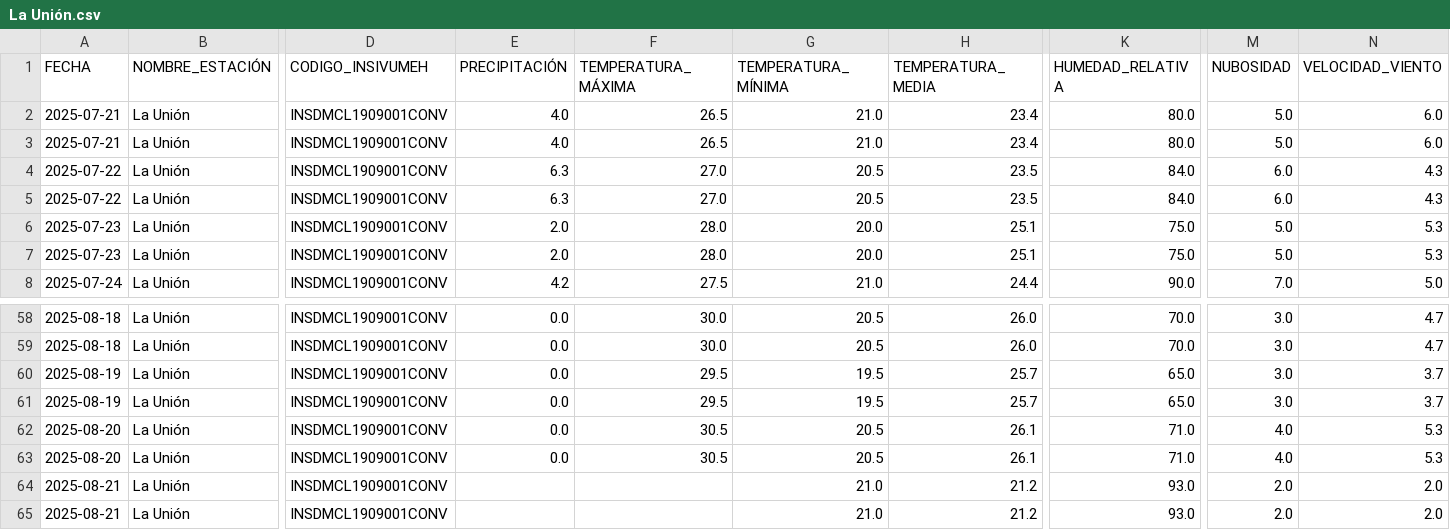
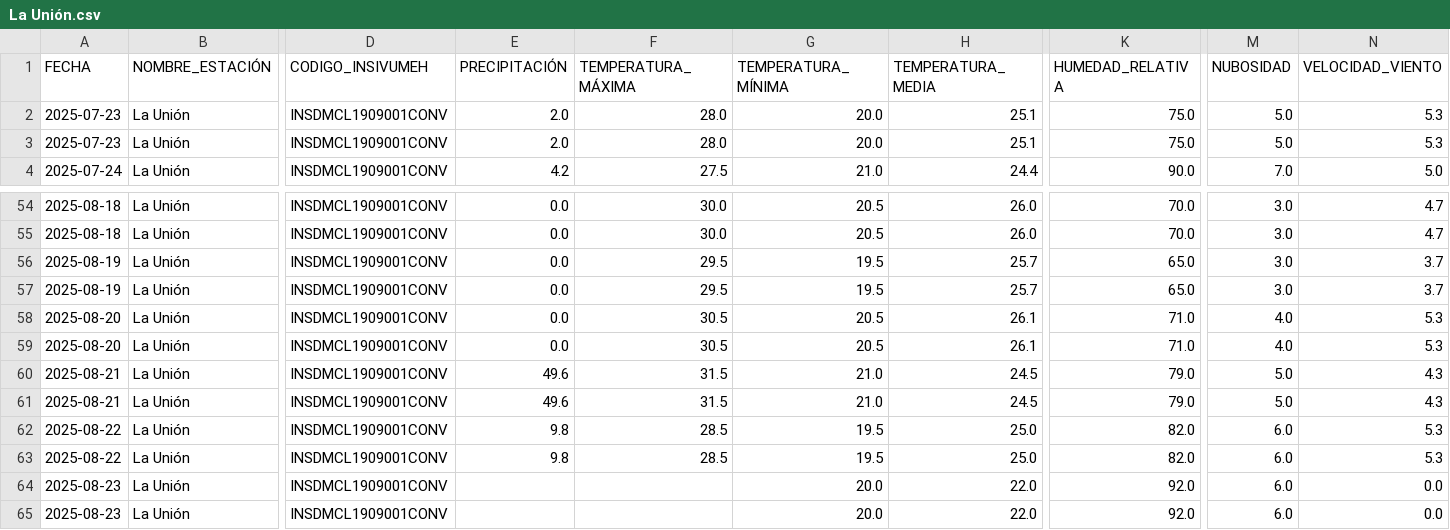
Before and after one commit to Ciencia-de-Datos-Meteorologia/mapa_estaciones_convencionales, a CSV file: output_para_joel/La Unión.csv, drawn as a sheet; only a part is shown, gaps mark what is left out; removed rows and columns are numbered as before the commit, all else as after; rows hold the shown columns only; the diff names each change by its address in the sheet, - before the commit and + after, or states it on an @@ line.

```diff
--- a/output_para_joel/La Unión.csv
+++ b/output_para_joel/La Unión.csv
-row 2: 2025-07-21 | La Unión | INSDMCL1909001CONV | 4.0 | 26.5 | 21.0 | 23.4 | 80.0 | 5.0 | 6.0
-row 3: 2025-07-21 | La Unión | INSDMCL1909001CONV | 4.0 | 26.5 | 21.0 | 23.4 | 80.0 | 5.0 | 6.0
-row 4: 2025-07-22 | La Unión | INSDMCL1909001CONV | 6.3 | 27.0 | 20.5 | 23.5 | 84.0 | 6.0 | 4.3
-row 5: 2025-07-22 | La Unión | INSDMCL1909001CONV | 6.3 | 27.0 | 20.5 | 23.5 | 84.0 | 6.0 | 4.3
-E60:E61 (PRECIPITACIÓN): (empty)
+E60:E61 (PRECIPITACIÓN): 49.6
-F60:F61 (TEMPERATURA_MÁXIMA): (empty)
+F60:F61 (TEMPERATURA_MÁXIMA): 31.5
-H60:H61 (TEMPERATURA_MEDIA): 21.2
+H60:H61 (TEMPERATURA_MEDIA): 24.5
-K60:K61 (HUMEDAD_RELATIVA): 93.0
+K60:K61 (HUMEDAD_RELATIVA): 79.0
-M60:M61 (NUBOSIDAD): 2.0
+M60:M61 (NUBOSIDAD): 5.0
-N60:N61 (VELOCIDAD_VIENTO): 2.0
+N60:N61 (VELOCIDAD_VIENTO): 4.3
+row 62: 2025-08-22 | La Unión | INSDMCL1909001CONV | 9.8 | 28.5 | 19.5 | 25.0 | 82.0 | 6.0 | 5.3
+row 63: 2025-08-22 | La Unión | INSDMCL1909001CONV | 9.8 | 28.5 | 19.5 | 25.0 | 82.0 | 6.0 | 5.3
+row 64: 2025-08-23 | La Unión | INSDMCL1909001CONV |  |  | 20.0 | 22.0 | 92.0 | 6.0 | 0.0
+row 65: 2025-08-23 | La Unión | INSDMCL1909001CONV |  |  | 20.0 | 22.0 | 92.0 | 6.0 | 0.0
```
Also changed, not shown: output_para_joel/Amatitlán dos.csv, output_para_joel/La Ceibita.csv, 2 other files.
